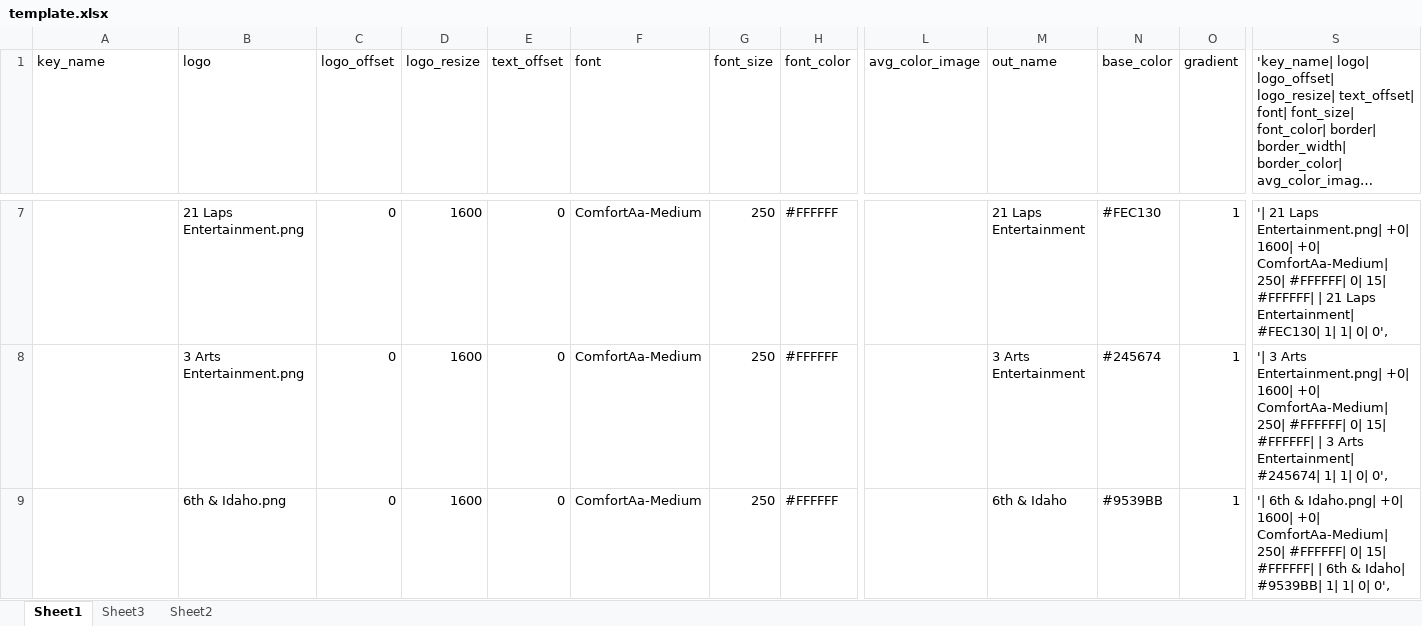
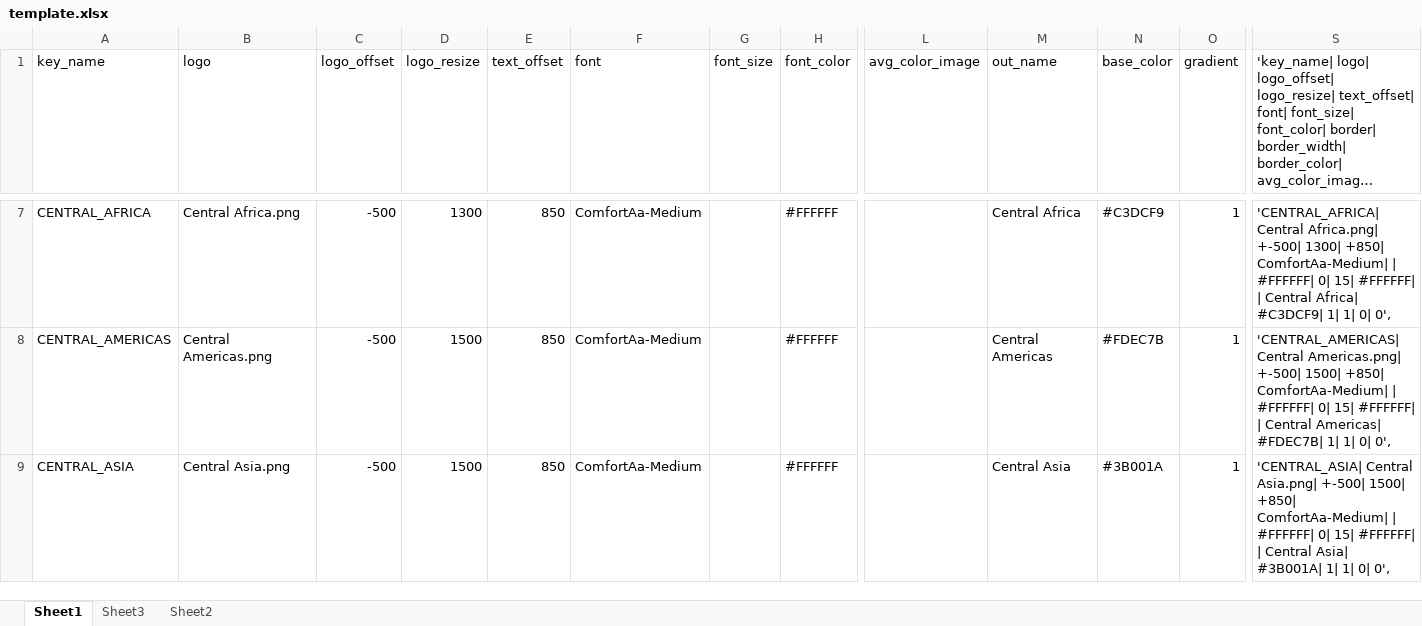
Before and after one commit to bullmoose20/Plex-Stuff, an Excel workbook: create_defaults/template.xlsx, sheet Sheet1, drawn as a sheet; only a part is shown, gaps mark what is left out; long unchanged cells end in …; values as stored, in another font and other column widths than the file's, no borders; conditional formats not drawn; the diff covers the shown part only; the diff names each change by its address in the sheet, - before the commit and + after, or states it on an @@ line.

```diff
--- a/create_defaults/template.xlsx (sheet Sheet1)
+++ b/create_defaults/template.xlsx (sheet Sheet1)
-A7 (key_name): (empty)
+A7 (key_name): CENTRAL_AFRICA
-B7 (logo): 21 Laps Entertainment.png
+B7 (logo): Central Africa.png
-C7:C9 (logo_offset): 0
+C7:C9 (logo_offset): -500
-D7 (logo_resize): 1600
+D7 (logo_resize): 1300
-E7:E9 (text_offset): 0
+E7:E9 (text_offset): 850
-G7:G9 (font_size): 250
+G7:G9 (font_size): (empty)
-M7 (out_name): 21 Laps Entertainment
+M7 (out_name): Central Africa
-N7 (base_color): #FEC130
+N7 (base_color): #C3DCF9
-S7: '| 21 Laps Entertainment.png| +0| 1600| +0| ComfortAa-Medium| 250| #FFFFFF| 0| 15| #FFFFFF| | 21 Laps Entertainment| #FEC130| 1| 1|…
+S7: 'CENTRAL_AFRICA| Central Africa.png| +-500| 1300| +850| ComfortAa-Medium| | #FFFFFF| 0| 15| #FFFFFF| | Central Africa| #C3DCF9| 1| 1|…
-A8 (key_name): (empty)
+A8 (key_name): CENTRAL_AMERICAS
-B8 (logo): 3 Arts Entertainment.png
+B8 (logo): Central Americas.png
-D8:D9 (logo_resize): 1600
+D8:D9 (logo_resize): 1500
-M8 (out_name): 3 Arts Entertainment
+M8 (out_name): Central Americas
-N8 (base_color): #245674
+N8 (base_color): #FDEC7B
-S8: '| 3 Arts Entertainment.png| +0| 1600| +0| ComfortAa-Medium| 250| #FFFFFF| 0| 15| #FFFFFF| | 3 Arts Entertainment| #245674| 1| 1|…
+S8: 'CENTRAL_AMERICAS| Central Americas.png| +-500| 1500| +850| ComfortAa-Medium| | #FFFFFF| 0| 15| #FFFFFF| | Central Americas| #FDEC7B| 1| 1|…
-A9 (key_name): (empty)
+A9 (key_name): CENTRAL_ASIA
-B9 (logo): 6th & Idaho.png
+B9 (logo): Central Asia.png
-M9 (out_name): 6th & Idaho
+M9 (out_name): Central Asia
-N9 (base_color): #9539BB
+N9 (base_color): #3B001A
-S9: '| 6th & Idaho.png| +0| 1600| +0| ComfortAa-Medium| 250| #FFFFFF| 0| 15| #FFFFFF| | 6th & Idaho| #9539BB| 1| 1|…
+S9: 'CENTRAL_ASIA| Central Asia.png| +-500| 1500| +850| ComfortAa-Medium| | #FFFFFF| 0| 15| #FFFFFF| | Central Asia| #3B001A| 1| 1|…
```
Also changed, not shown: 142 edited cells and cell formats elsewhere in this sheet, 20 other files.
